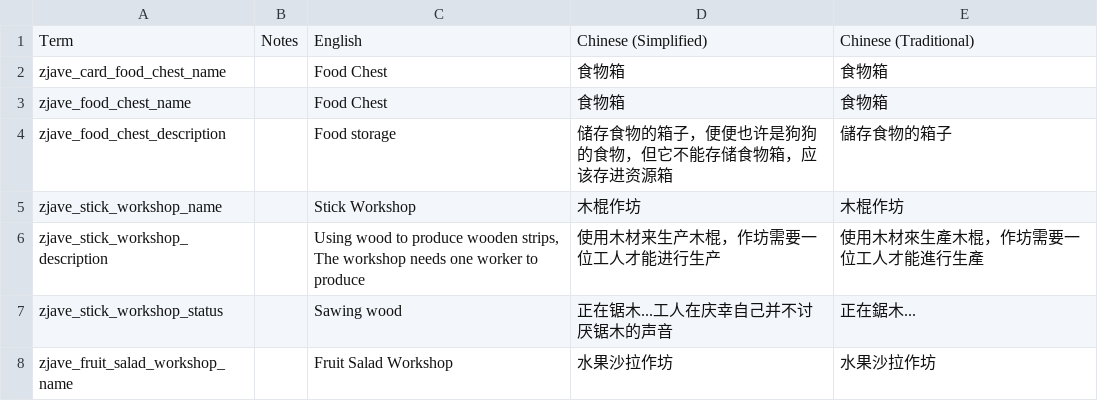
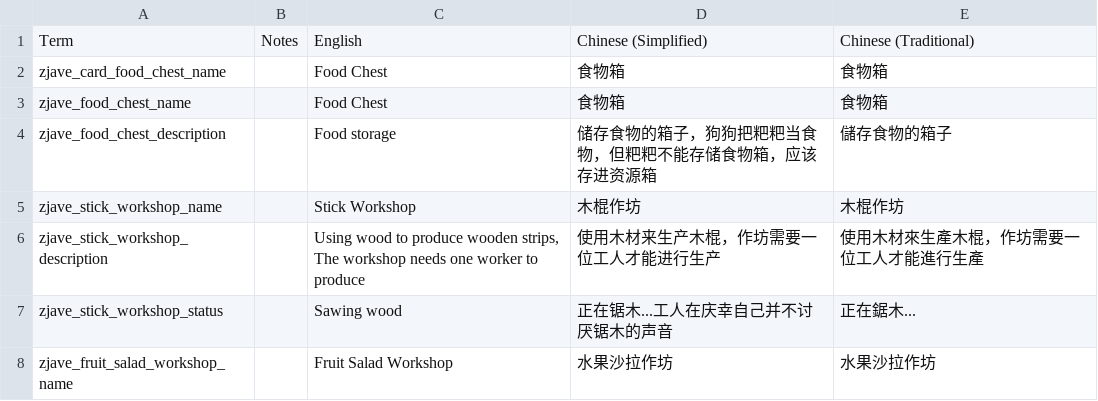
Before and after one commit to zoujiawei6/stackland-plus, a TSV file: localization.tsv, drawn as a sheet; only a part is shown.

```diff
--- a/localization.tsv
+++ b/localization.tsv
@@ -3,3 +3,3 @@ zjave_card_food_chest_name		Food Chest	食物箱	食物箱
 zjave_food_chest_name		Food Chest	食物箱	食物箱
-zjave_food_chest_description		Food storage	储存食物的箱子，便便也许是狗狗的食物，但它不能存储食物箱，应该存进资源箱	儲存食物的箱子
+zjave_food_chest_description		Food storage	储存食物的箱子，狗狗把粑粑当食物，但粑粑不能存储食物箱，应该存进资源箱	儲存食物的箱子
 zjave_stick_workshop_name		Stick Workshop	木棍作坊	木棍作坊
```
Also changed, not shown: 7 other files.
